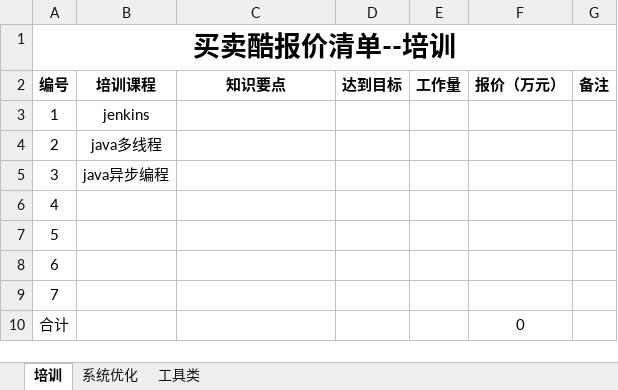
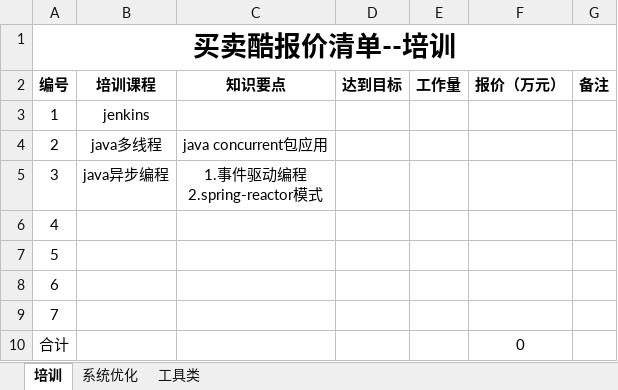
Before and after one commit to deshui123/liuxing, an Excel workbook: price.xlsx, sheet 培训, drawn as a sheet; values as stored, in another font and other column widths than the file's, no borders; ↵ is a line break in a cell; the diff names each change by its address in the sheet, - before the commit and + after, or states it on an @@ line.

Commit message:
'gabriel'

```diff
--- a/price.xlsx (sheet 培训)
+++ b/price.xlsx (sheet 培训)
-C4 (知识要点): (empty)
+C4 (知识要点): java concurrent包应用
-C5 (知识要点): (empty)
+C5 (知识要点): 1.事件驱动编程 ↵ 2.spring-reactor模式
```
